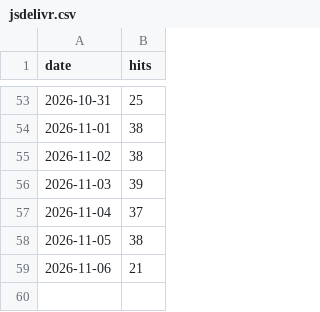
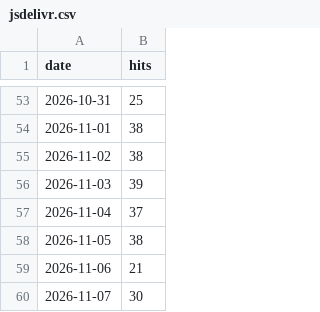
Before and after one commit to fauzulkc/circle-lens, a CSV file: jsdelivr.csv, drawn as a sheet; only a part is shown, gaps mark what is left out; the diff names each change by its address in the sheet, - before the commit and + after, or states it on an @@ line.

```diff
--- a/jsdelivr.csv
+++ b/jsdelivr.csv
+row 60: 2026-11-07 | 30
```
Also changed, not shown: npm.csv, releases.csv, 2 other files.
